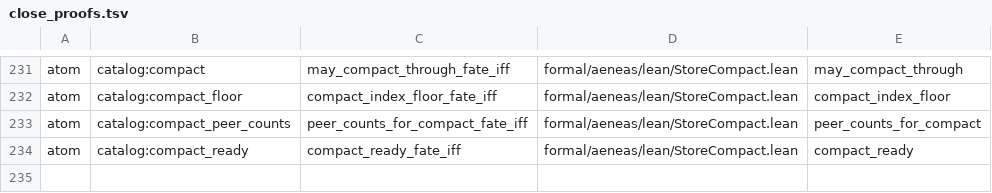
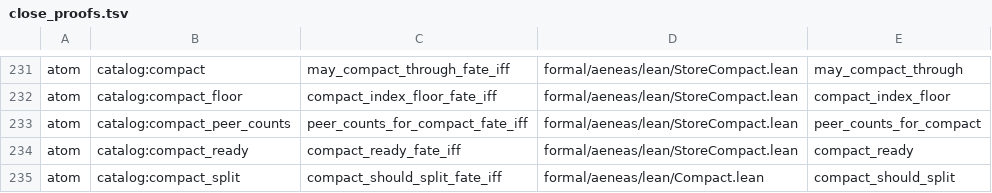
Before and after one commit to paulocsanz/pedradb, a TSV file: scripts/ratchet/close_proofs.tsv, drawn as a sheet; only a part is shown, gaps mark what is left out.

Commit message:
r0218 p1.1: atomo 5/10 compact_should_split fate-iff (bind citado: gate produz alvo e comparacao decide); floor 205->206 / extract 73->72

```diff
--- a/scripts/ratchet/close_proofs.tsv
+++ b/scripts/ratchet/close_proofs.tsv
@@ -234 +234,2 @@ atom	catalog:compact_peer_counts	peer_counts_for_compact_fate_iff	formal/aeneas/
 atom	catalog:compact_ready	compact_ready_fate_iff	formal/aeneas/lean/StoreCompact.lean	compact_ready
+atom	catalog:compact_split	compact_should_split_fate_iff	formal/aeneas/lean/Compact.lean	compact_should_split
```
Also changed, not shown: scripts/ratchet/proof_depth.tsv, 5 other files.
